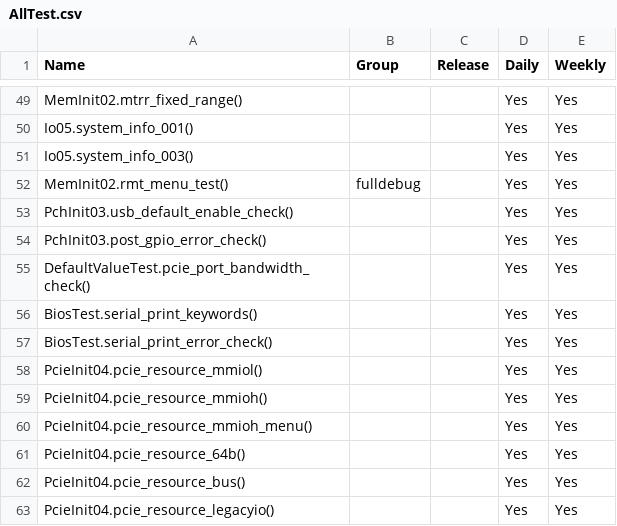
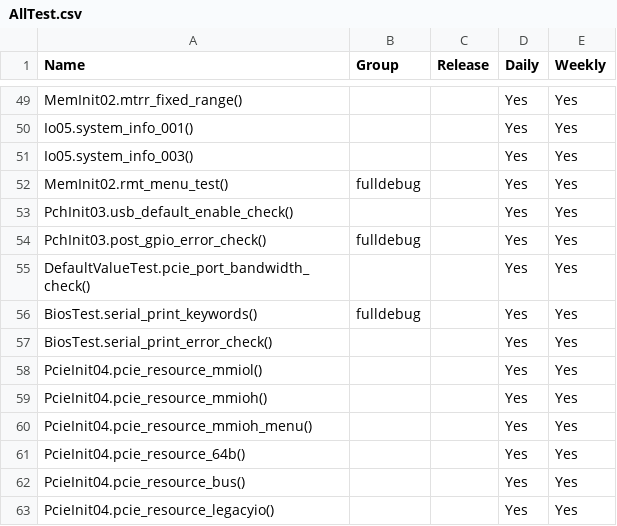
Before and after one commit to 2005Tester/Byosoft_2021, a CSV file: ICX2P/AllTest.csv, drawn as a sheet; only a part is shown, gaps mark what is left out.

Commit message:
[icx2p] update_full_debug_list

```diff
--- a/ICX2P/AllTest.csv
+++ b/ICX2P/AllTest.csv
@@ -53,5 +53,5 @@ MemInit02.rmt_menu_test(),fulldebug,,Yes,Yes
 PchInit03.usb_default_enable_check(),,,Yes,Yes
-PchInit03.post_gpio_error_check(),,,Yes,Yes
+PchInit03.post_gpio_error_check(),fulldebug,,Yes,Yes
 DefaultValueTest.pcie_port_bandwidth_check(),,,Yes,Yes
-BiosTest.serial_print_keywords(),,,Yes,Yes
+BiosTest.serial_print_keywords(),fulldebug,,Yes,Yes
 BiosTest.serial_print_error_check(),,,Yes,Yes
```
